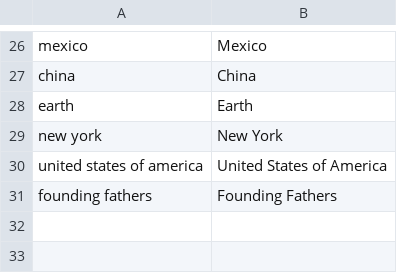
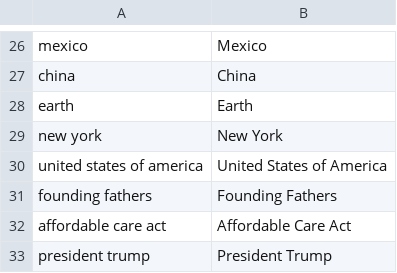
Before and after one commit to OpenNewsLabs/c-span_opened_captions_server, a CSV file: words.csv, drawn as a sheet; only a part is shown, gaps mark what is left out; the diff names each change by its address in the sheet, - before the commit and + after, or states it on an @@ line.

Commit message:
Update words.csv

```diff
--- a/words.csv
+++ b/words.csv
+row 32: affordable care act | Affordable Care Act
+row 33: president trump | President Trump
```
